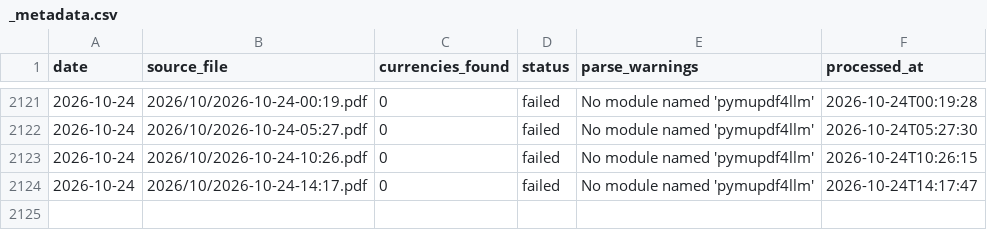
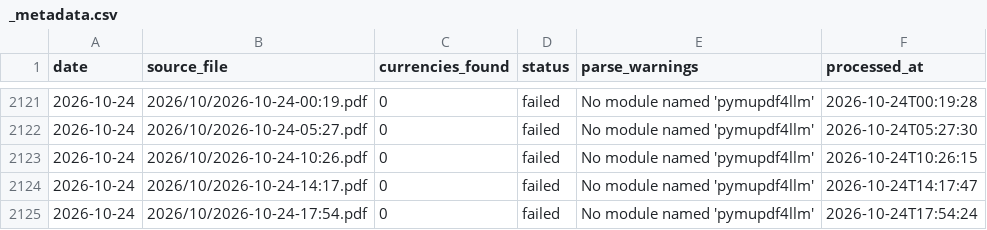
Before and after one commit to itsmecalyan/sbi-tt-rates-archive, a CSV file: rates/_metadata.csv, drawn as a sheet; only a part is shown, gaps mark what is left out.

```diff
--- a/rates/_metadata.csv
+++ b/rates/_metadata.csv
@@ -2124 +2124,2 @@ date,source_file,currencies_found,status,parse_warnings,processed_at
 2026-10-24,2026/10/2026-10-24-14:17.pdf,0,failed,No module named 'pymupdf4llm',2026-10-24T14:17:47
+2026-10-24,2026/10/2026-10-24-17:54.pdf,0,failed,No module named 'pymupdf4llm',2026-10-24T17:54:24
```
